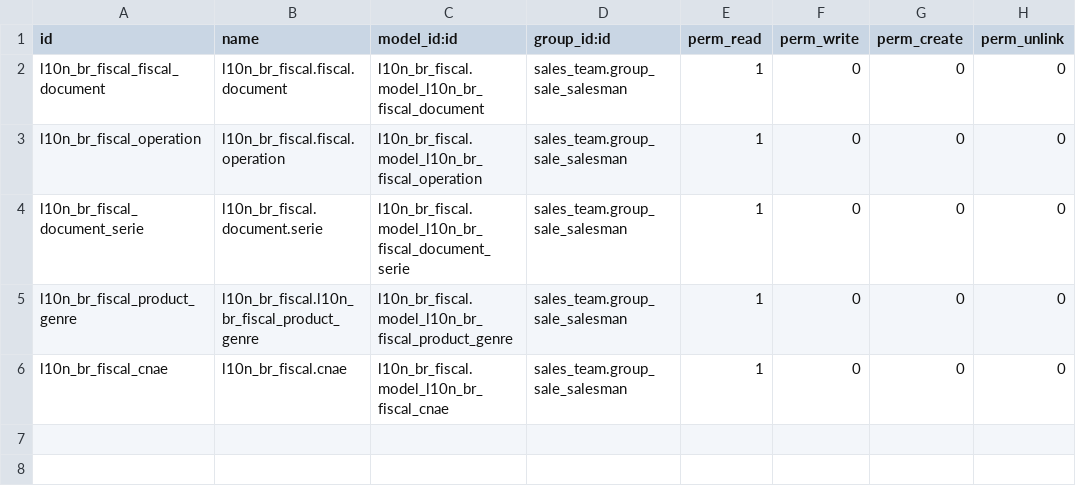
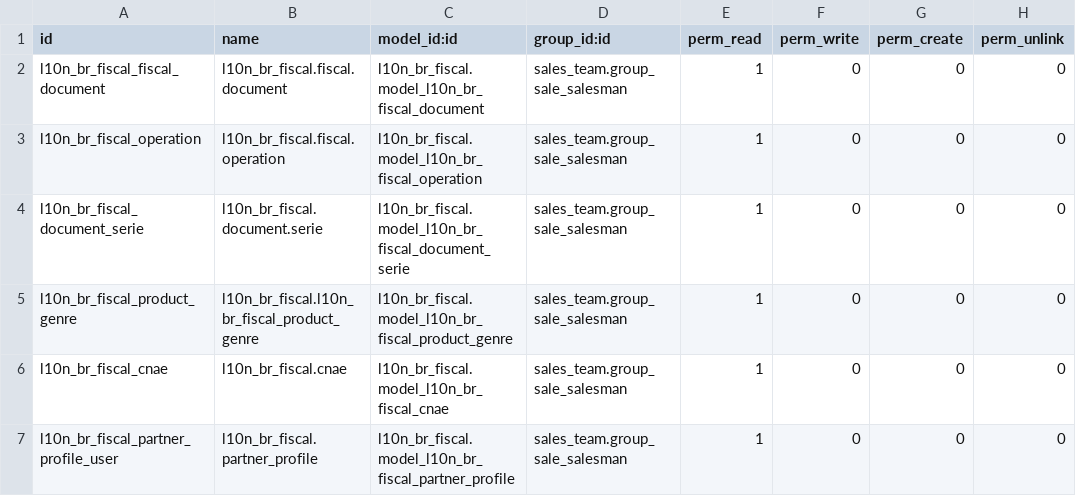
Before and after one commit to it-brasil/it_brasil, a CSV file: l10n_br_sale/security/ir.model.access.csv, drawn as a sheet.

Commit message:
ajustes oca br_sale

```diff
--- a/l10n_br_sale/security/ir.model.access.csv
+++ b/l10n_br_sale/security/ir.model.access.csv
@@ -6 +6,2 @@
 "l10n_br_fiscal_cnae","l10n_br_fiscal.cnae","l10n_br_fiscal.model_l10n_br_fiscal_cnae","sales_team.group_sale_salesman",1,0,0,0
+"l10n_br_fiscal_partner_profile_user","l10n_br_fiscal.partner_profile","l10n_br_fiscal.model_l10n_br_fiscal_partner_profile","sales_team.group_sale_salesman",1,0,0,0
```
Also changed, not shown: 6 other files.
